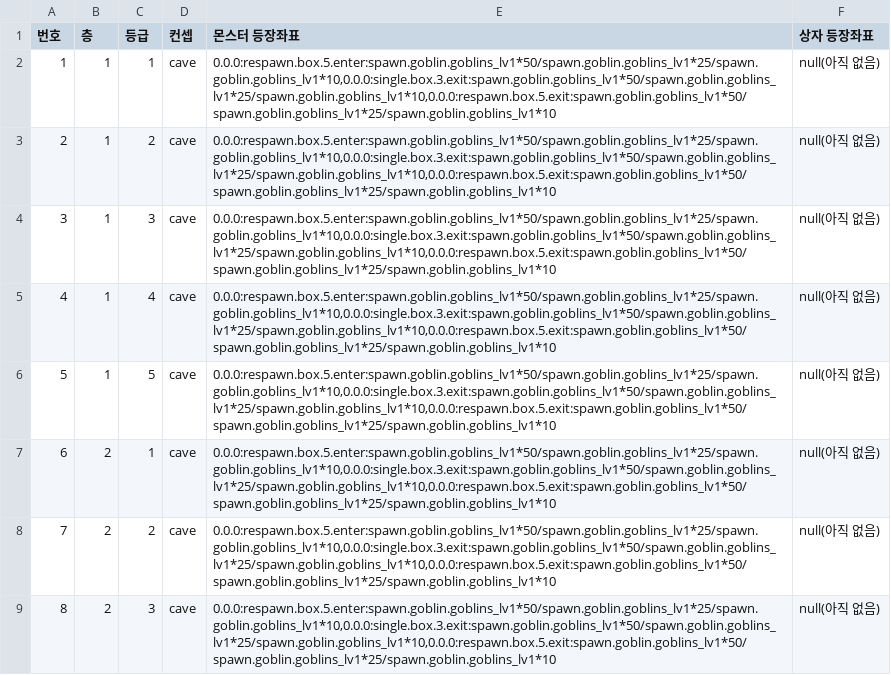
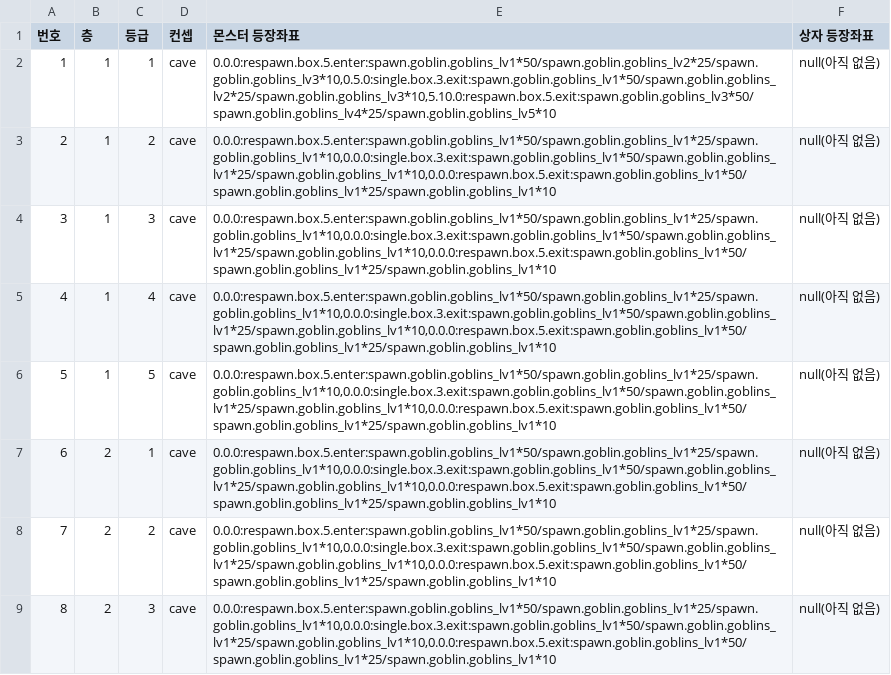
Before and after one commit to KimJinHwang/MazeGenerator, a CSV file: 프로젝트X_몬스터 그룹 테이블 - 층별 레벨 디자인.csv, drawn as a sheet; only a part is shown.

Commit message:
MonsterSpawner 알고리즘 수정
수정된 테이블 정보 반영

```diff
--- a/프로젝트X_몬스터 그룹 테이블 - 층별 레벨 디자인.csv
+++ b/프로젝트X_몬스터 그룹 테이블 - 층별 레벨 디자인.csv
@@ -1,3 +1,3 @@
 번호,층,등급,컨셉,몬스터 등장좌표,상자 등장좌표
-1,1,1,cave,"0.0.0:respawn.box.5.enter:spawn.goblin.goblins_lv1*50/spawn.goblin.goblins_lv1*25/spawn.goblin.goblins_lv1*10,0.0.0:single.box.3.exit:spawn.goblin.goblins_lv1*50/spawn.goblin.goblins_lv1*25/spawn.goblin.goblins_lv1*10,0.0.0:respawn.box.5.exit:spawn.goblin.goblins_lv1*50/spawn.goblin.goblins_lv1*25/spawn.goblin.goblins_lv1*10",null(아직 없음)
+1,1,1,cave,"0.0.0:respawn.box.5.enter:spawn.goblin.goblins_lv1*50/spawn.goblin.goblins_lv2*25/spawn.goblin.goblins_lv3*10,0.5.0:single.box.3.exit:spawn.goblin.goblins_lv1*50/spawn.goblin.goblins_lv2*25/spawn.goblin.goblins_lv3*10,5.10.0:respawn.box.5.exit:spawn.goblin.goblins_lv3*50/spawn.goblin.goblins_lv4*25/spawn.goblin.goblins_lv5*10",null(아직 없음)
 2,1,2,cave,"0.0.0:respawn.box.5.enter:spawn.goblin.goblins_lv1*50/spawn.goblin.goblins_lv1*25/spawn.goblin.goblins_lv1*10,0.0.0:single.box.3.exit:spawn.goblin.goblins_lv1*50/spawn.goblin.goblins_lv1*25/spawn.goblin.goblins_lv1*10,0.0.0:respawn.box.5.exit:spawn.goblin.goblins_lv1*50/spawn.goblin.goblins_lv1*25/spawn.goblin.goblins_lv1*10",null(아직 없음)
```
Also changed, not shown: 53 other files.
